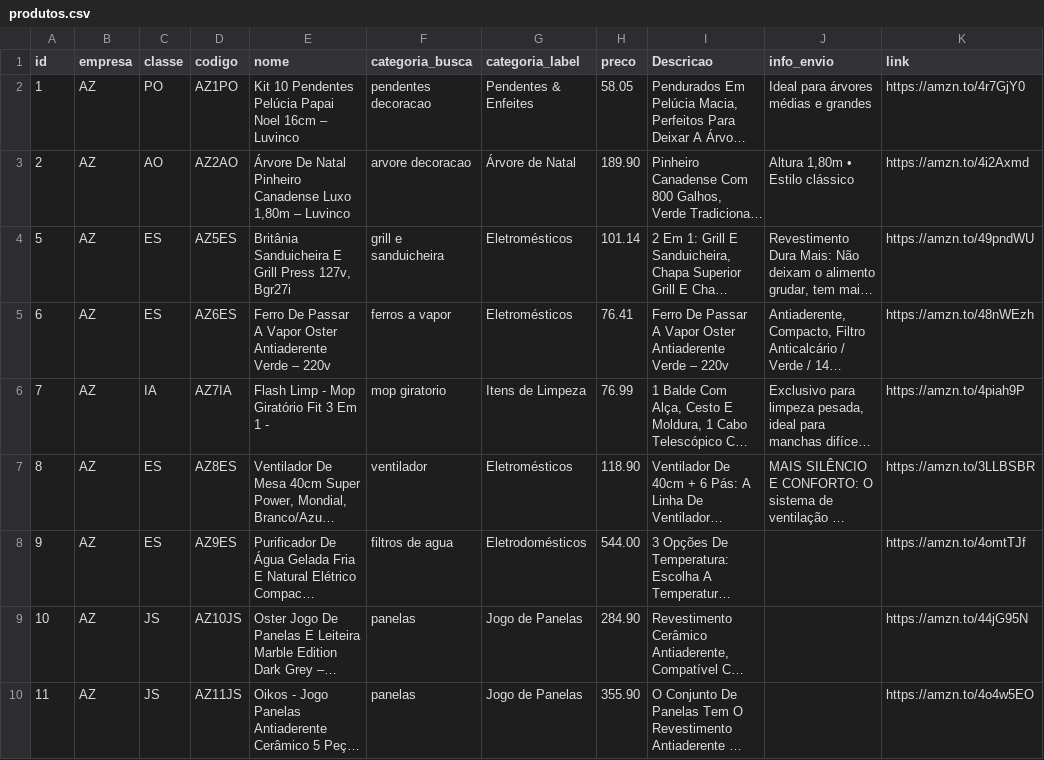
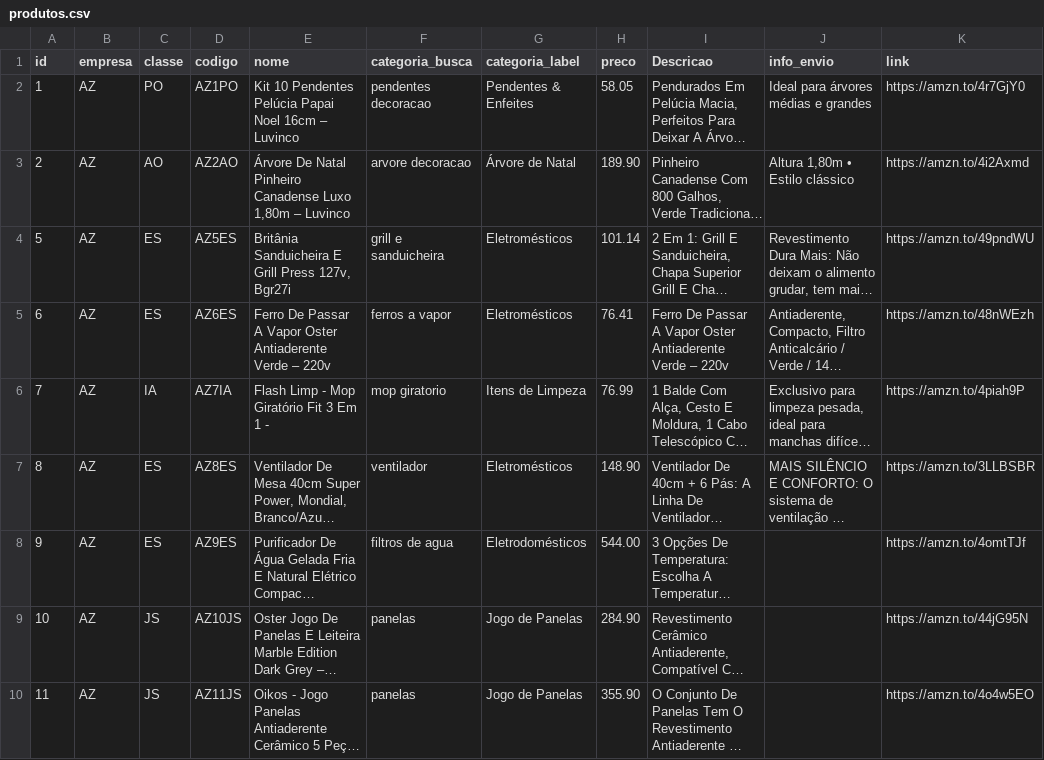
Before and after one commit to casafacilstr/casafacilstr.github.io, a CSV file: produtos.csv, drawn as a sheet; long unchanged cells end in …; the diff names each change by its address in the sheet, - before the commit and + after, or states it on an @@ line.

Commit message:
Update produtos.csv

```diff
--- a/produtos.csv
+++ b/produtos.csv
-H7 (preco): 118.90
+H7 (preco): 148.90
```
